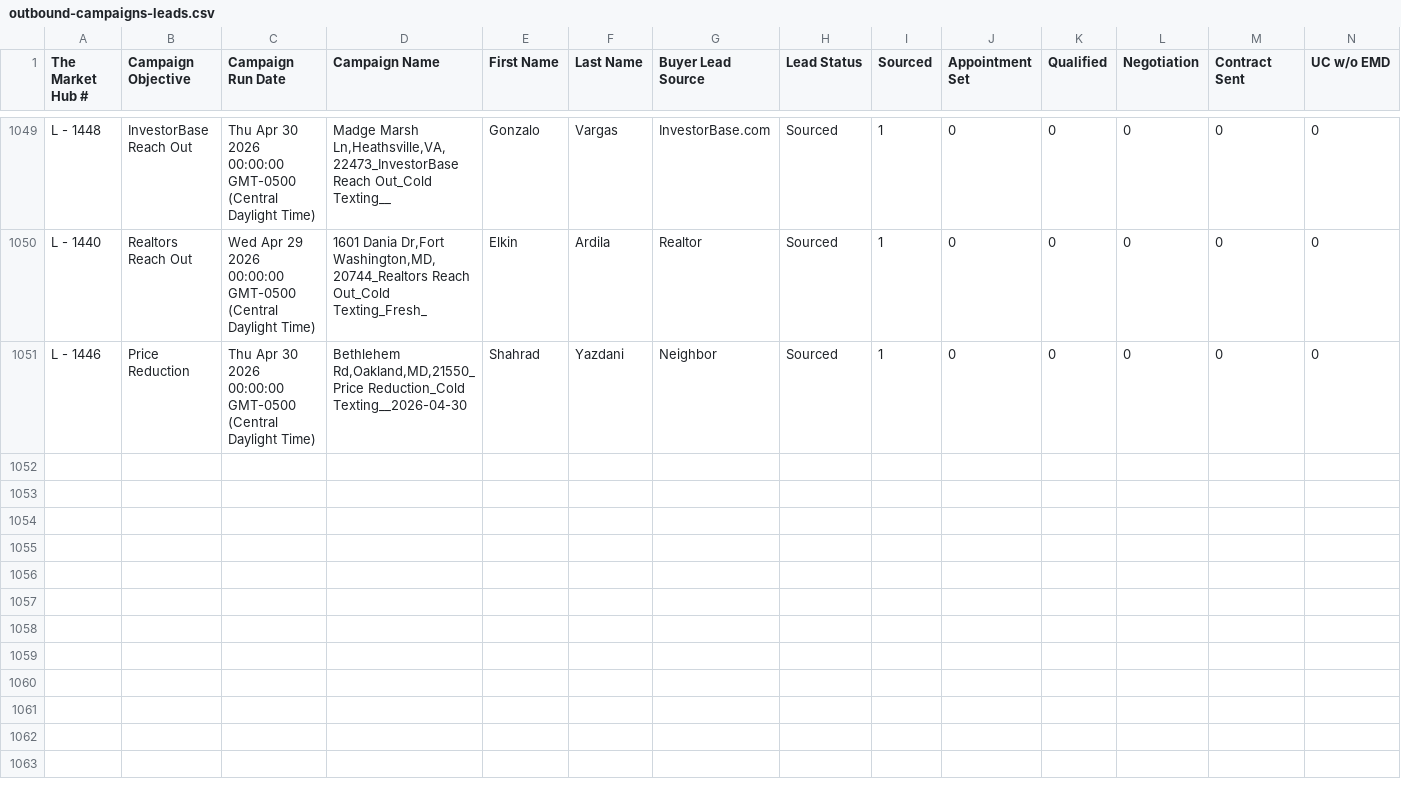
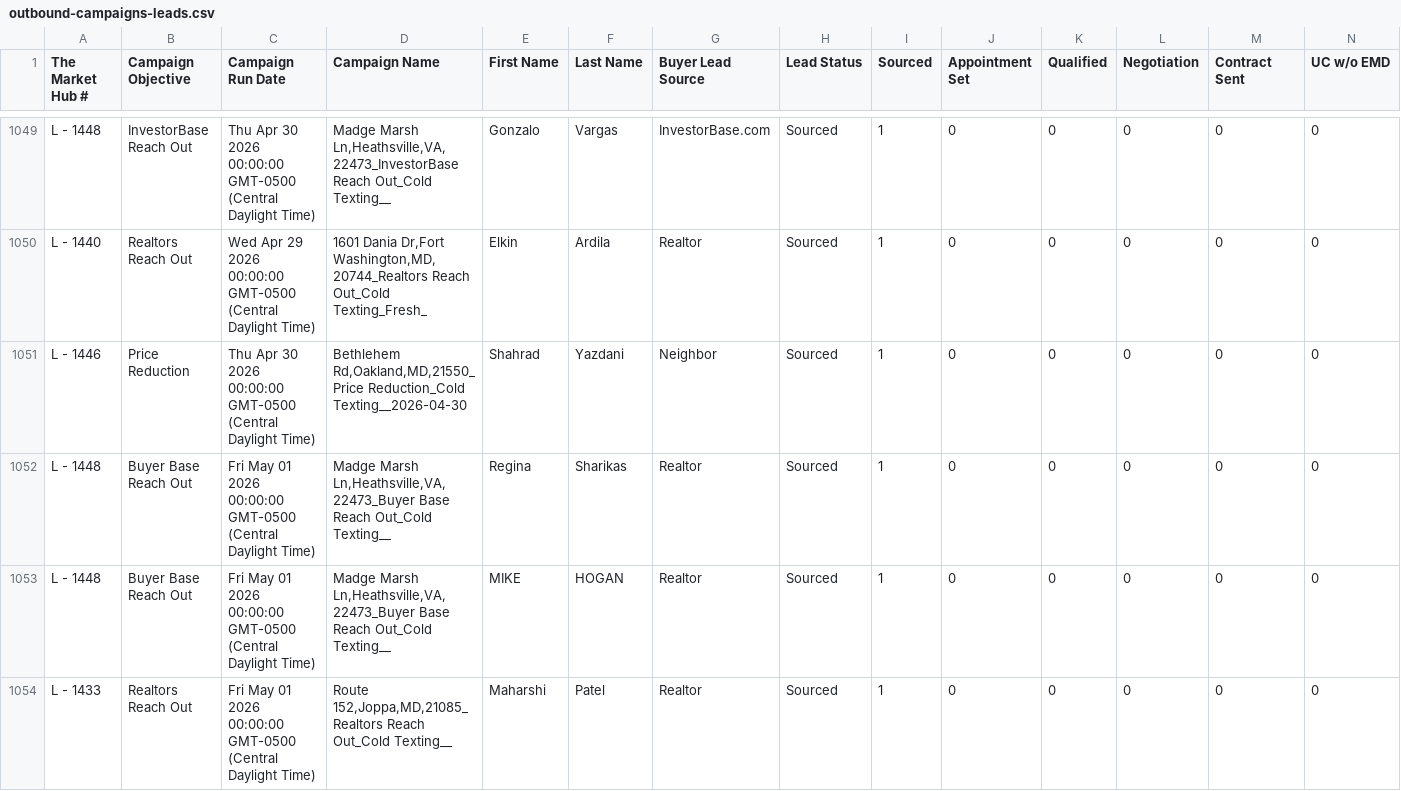
Before and after one commit to ArtOaing/Property-Card-Reports, a CSV file: data/outbound-campaigns-leads.csv, drawn as a sheet; only a part is shown, gaps mark what is left out; rows hold the shown columns only; the diff names each change by its address in the sheet, - before the commit and + after, or states it on an @@ line.

Commit message:
Update outbound-campaigns-leads.csv from Google Sheets

```diff
--- a/data/outbound-campaigns-leads.csv
+++ b/data/outbound-campaigns-leads.csv
+row 1052: L - 1448 | Buyer Base Reach Out | Fri May 01 2026 00:00:00 GMT-0500 (Central Daylight Time) | Madge Marsh Ln,Heathsville,VA,22473_Buyer Base Reach Out_Cold Texting__ | Regina | Sharikas | Realtor | Sourced | 1 | 0 | 0 | 0 | 0 | 0
+row 1053: L - 1448 | Buyer Base Reach Out | Fri May 01 2026 00:00:00 GMT-0500 (Central Daylight Time) | Madge Marsh Ln,Heathsville,VA,22473_Buyer Base Reach Out_Cold Texting__ | MIKE | HOGAN | Realtor | Sourced | 1 | 0 | 0 | 0 | 0 | 0
+row 1054: L - 1433 | Realtors Reach Out | Fri May 01 2026 00:00:00 GMT-0500 (Central Daylight Time) | Route 152,Joppa,MD,21085_Realtors Reach Out_Cold Texting__ | Maharshi | Patel | Realtor | Sourced | 1 | 0 | 0 | 0 | 0 | 0
```
